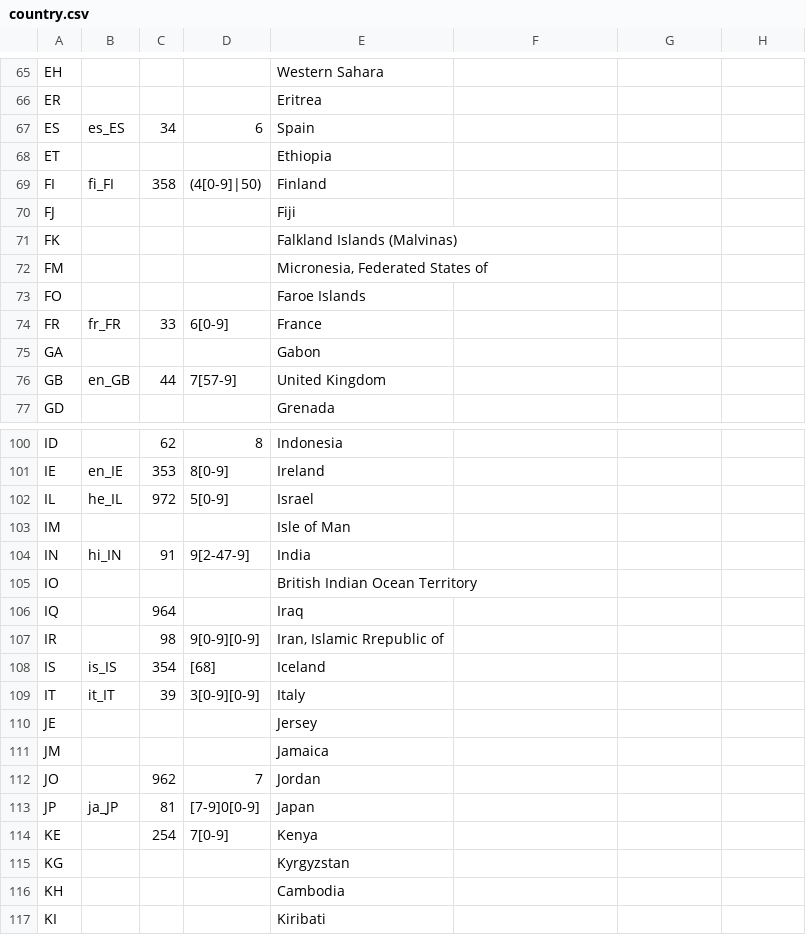
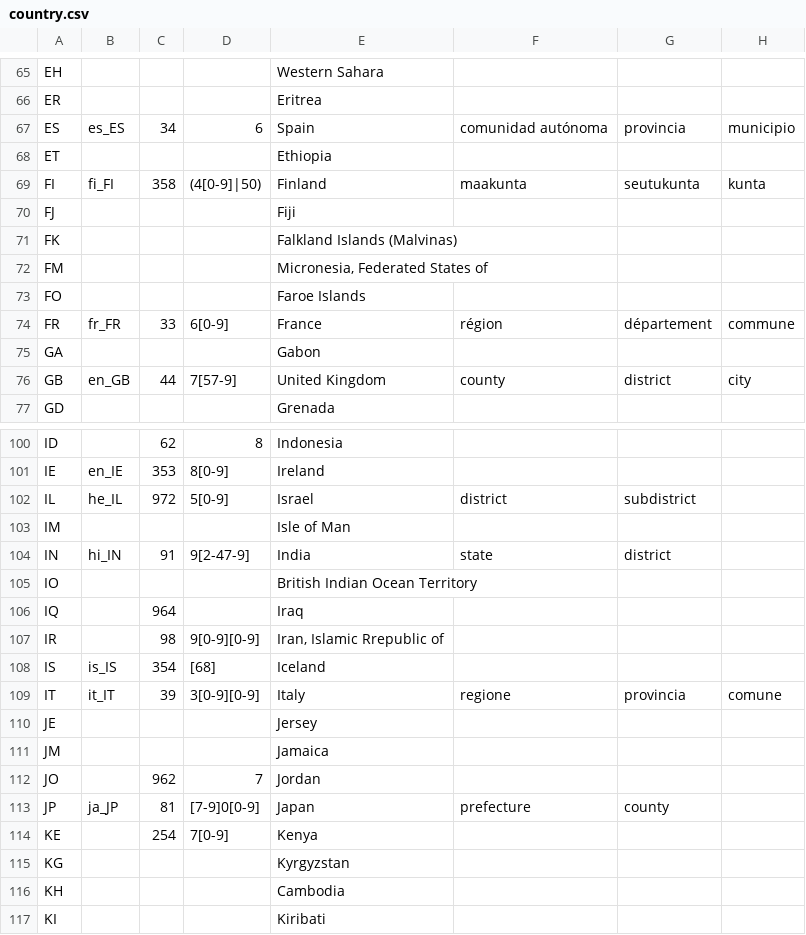
Before and after one commit to aravindc/benerator, a CSV file: src/main/resources/org/databene/domain/address/country.csv, drawn as a sheet; only a part is shown, gaps mark what is left out; the diff covers the shown part only.

```diff
--- a/src/main/resources/org/databene/domain/address/country.csv
+++ b/src/main/resources/org/databene/domain/address/country.csv
@@ -66,5 +66,5 @@ EH,,,,Western Sahara
 ER,,,,Eritrea
-ES,es_ES,34,6,Spain
+ES,es_ES,34,6,Spain,comunidad autónoma,provincia,municipio
 ET,,,,Ethiopia
-FI,fi_FI,358,(4[0-9]|50),Finland
+FI,fi_FI,358,(4[0-9]|50),Finland,maakunta,seutukunta,kunta
 FJ,,,,Fiji
@@ -73,5 +73,5 @@ FM,,,,"Micronesia, Federated States of"
 FO,,,,Faroe Islands
-FR,fr_FR,33,6[0-9],France
+FR,fr_FR,33,6[0-9],France,région,département,commune
 GA,,,,Gabon
-GB,en_GB,44,7[57-9],United Kingdom
+GB,en_GB,44,7[57-9],United Kingdom,county,district,city
 GD,,,,Grenada
@@ -101,5 +101,5 @@ ID,,62,8,Indonesia
 IE,en_IE,353,8[0-9],Ireland
-IL,he_IL,972,5[0-9],Israel
+IL,he_IL,972,5[0-9],Israel,district,subdistrict
 IM,,,,Isle of Man
-IN,hi_IN,91,9[2-47-9],India
+IN,hi_IN,91,9[2-47-9],India,state,district
 IO,,,,British Indian Ocean Territory
@@ -108,3 +108,3 @@ IR,,98,9[0-9][0-9],"Iran, Islamic Rrepublic of "
 IS,is_IS,354,[68],Iceland
-IT,it_IT,39,3[0-9][0-9],Italy
+IT,it_IT,39,3[0-9][0-9],Italy,regione,provincia,comune
 JE,,,,Jersey
@@ -112,3 +112,3 @@ JM,,,,Jamaica
 JO,,962,7,Jordan
-JP,ja_JP,81,[7-9]0[0-9],Japan
+JP,ja_JP,81,[7-9]0[0-9],Japan,prefecture,county
 KE,,254,7[0-9],Kenya
```
Also changed, not shown: 32 edited cells elsewhere in this file.
